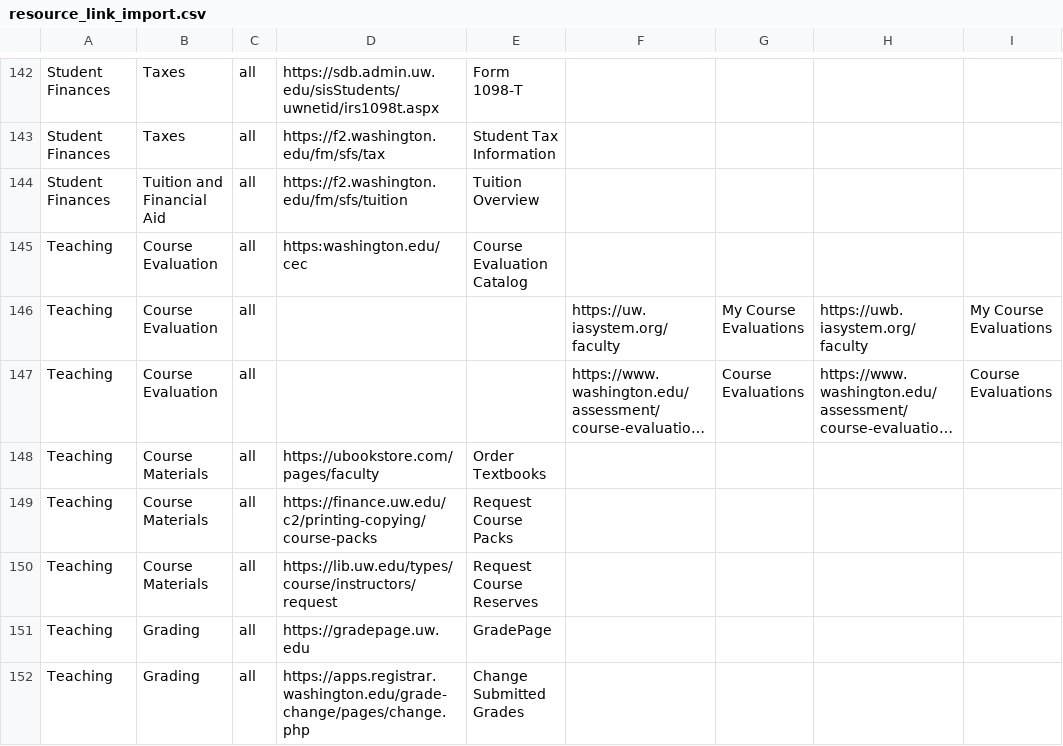
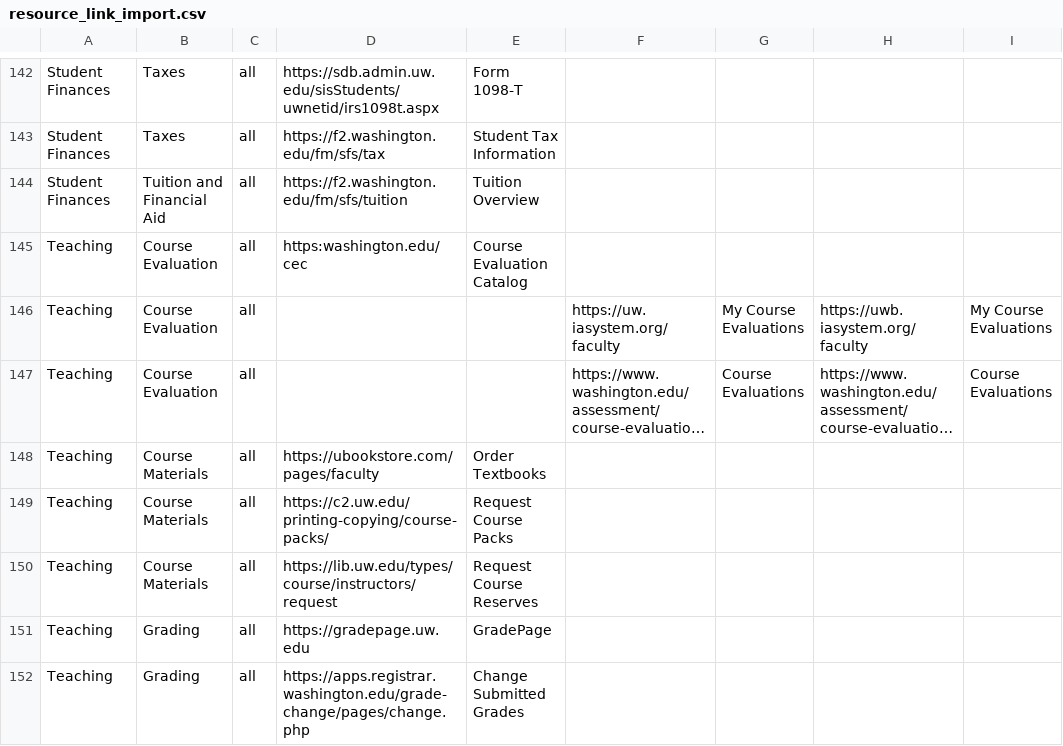
Before and after one commit to uw-it-aca/myuw, a CSV file: myuw/data/resource_link_import.csv, drawn as a sheet; only a part is shown, gaps mark what is left out; long unchanged cells end in …; the diff names each change by its address in the sheet, - before the commit and + after, or states it on an @@ line.

Commit message:
updates url for printing services

```diff
--- a/myuw/data/resource_link_import.csv
+++ b/myuw/data/resource_link_import.csv
-D149: https://finance.uw.edu/c2/printing-copying/course-packs
+D149: https://c2.uw.edu/printing-copying/course-packs/
```
Also changed, not shown: 2 other files.
